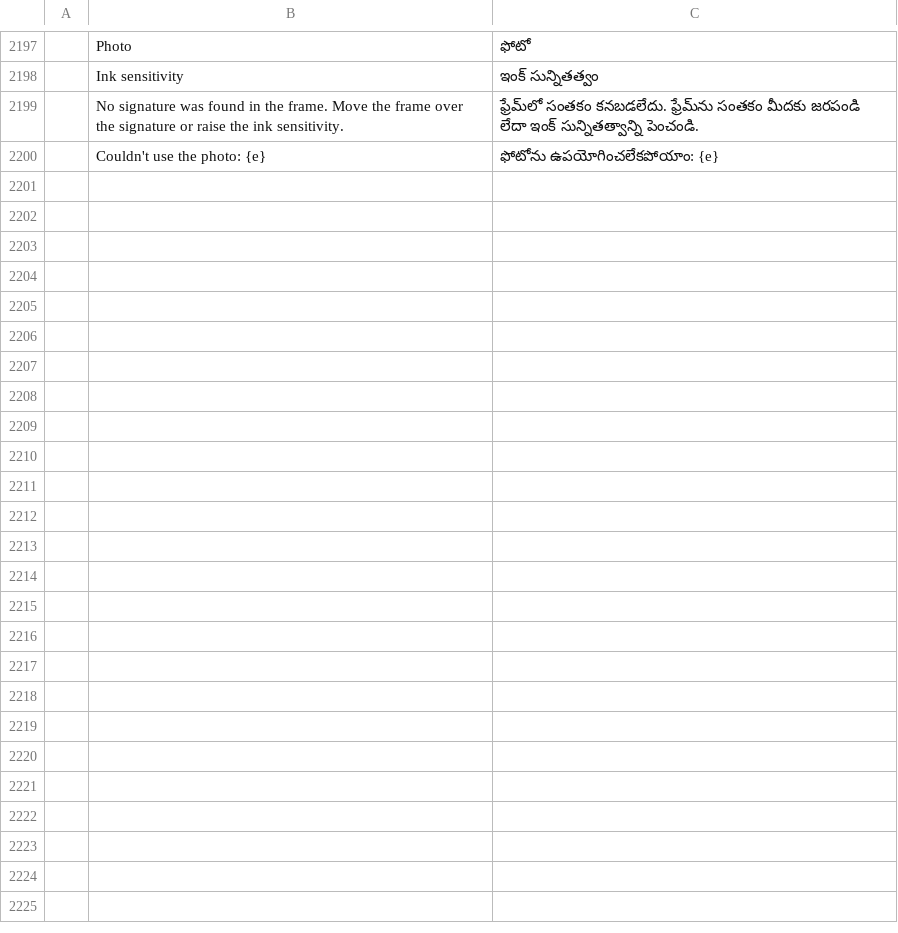
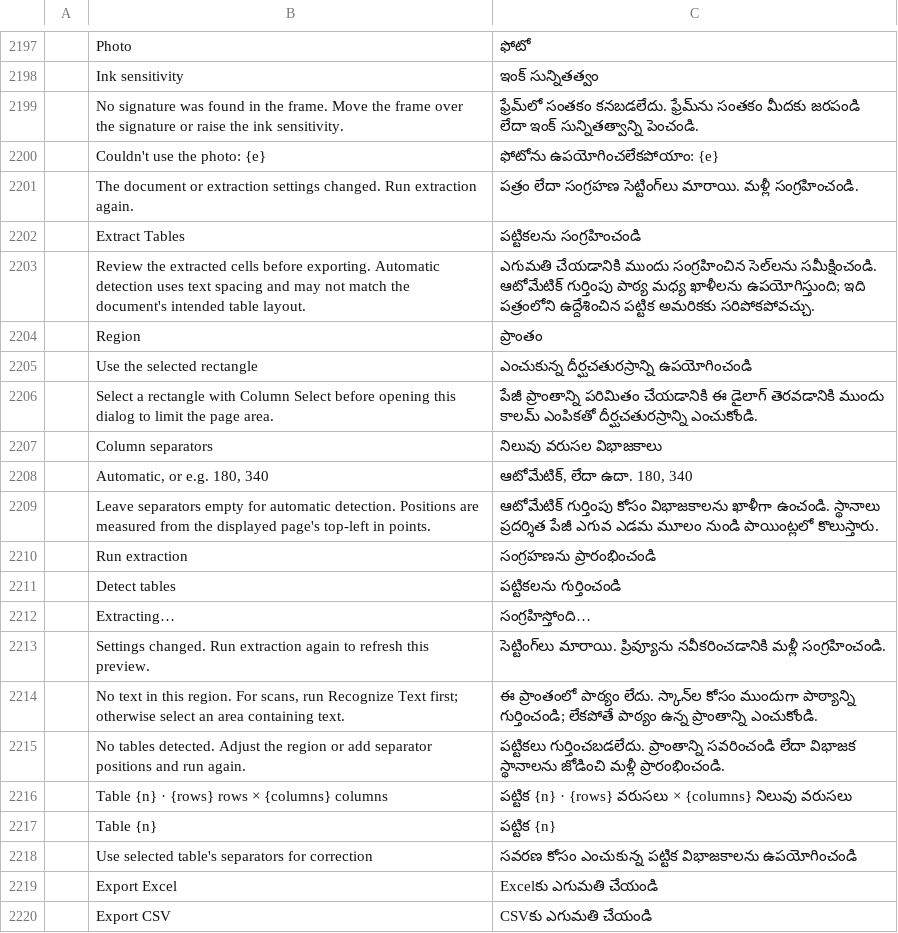
Before and after one commit to Vchandrapati/pdfcraft, a TSV file: crates/ui-egui/src/i18n/te.tsv, drawn as a sheet; only a part is shown, gaps mark what is left out; the diff covers the shown part only; the diff names each change by its address in the sheet, - before the commit and + after, or states it on an @@ line.

```diff
--- a/crates/ui-egui/src/i18n/te.tsv
+++ b/crates/ui-egui/src/i18n/te.tsv
+row 2201:  | The document or extraction settings changed. Run extraction again. | పత్రం లేదా సంగ్రహణ సెట్టింగ్‌లు మారాయి. మళ్లీ సంగ్రహించండి.
+row 2202:  | Extract Tables | పట్టికలను సంగ్రహించండి
+row 2203:  | Review the extracted cells before exporting. Automatic detection uses text spacing and may not match the document's intended table layout. | ఎగుమతి చేయడానికి ముందు సంగ్రహించిన సెల్‌లను సమీక్షించండి. ఆటోమేటిక్ గుర్తింపు పాఠ్య మధ్య ఖాళీలను ఉపయోగిస్తుంది; ఇది పత్రంలోని ఉద్దేశించిన పట్టిక అమరికకు సరిపోకపోవచ్చు.
+row 2204:  | Region | ప్రాంతం
+row 2205:  | Use the selected rectangle | ఎంచుకున్న దీర్ఘచతురస్రాన్ని ఉపయోగించండి
+row 2206:  | Select a rectangle with Column Select before opening this dialog to limit the page area. | పేజీ ప్రాంతాన్ని పరిమితం చేయడానికి ఈ డైలాగ్ తెరవడానికి ముందు కాలమ్ ఎంపికతో దీర్ఘచతురస్రాన్ని ఎంచుకోండి.
+row 2207:  | Column separators | నిలువు వరుసల విభాజకాలు
+row 2208:  | Automatic, or e.g. 180, 340 | ఆటోమేటిక్, లేదా ఉదా. 180, 340
+row 2209:  | Leave separators empty for automatic detection. Positions are measured from the displayed page's top-left in points. | ఆటోమేటిక్ గుర్తింపు కోసం విభాజకాలను ఖాళీగా ఉంచండి. స్థానాలు ప్రదర్శిత పేజీ ఎగువ ఎడమ మూలం నుండి పాయింట్లలో కొలుస్తారు.
+row 2210:  | Run extraction | సంగ్రహణను ప్రారంభించండి
+row 2211:  | Detect tables | పట్టికలను గుర్తించండి
+row 2212:  | Extracting… | సంగ్రహిస్తోంది…
+row 2213:  | Settings changed. Run extraction again to refresh this preview. | సెట్టింగ్‌లు మారాయి. ప్రివ్యూను నవీకరించడానికి మళ్లీ సంగ్రహించండి.
+row 2214:  | No text in this region. For scans, run Recognize Text first; otherwise select an area containing text. | ఈ ప్రాంతంలో పాఠ్యం లేదు. స్కాన్‌ల కోసం ముందుగా పాఠ్యాన్ని గుర్తించండి; లేకపోతే పాఠ్యం ఉన్న ప్రాంతాన్ని ఎంచుకోండి.
+row 2215:  | No tables detected. Adjust the region or add separator positions and run again. | పట్టికలు గుర్తించబడలేదు. ప్రాంతాన్ని సవరించండి లేదా విభాజక స్థానాలను జోడించి మళ్లీ ప్రారంభించండి.
+row 2216:  | Table {n} · {rows} rows × {columns} columns | పట్టిక {n} · {rows} వరుసలు × {columns} నిలువు వరుసలు
+row 2217:  | Table {n} | పట్టిక {n}
+row 2218:  | Use selected table's separators for correction | సవరణ కోసం ఎంచుకున్న పట్టిక విభాజకాలను ఉపయోగించండి
+row 2219:  | Export Excel | Excel‌కు ఎగుమతి చేయండి
+row 2220:  | Export CSV | CSV‌కు ఎగుమతి చేయండి
```
Also changed, not shown: 9 added rows elsewhere in this file, crates/ui-egui/src/i18n/bg.tsv, crates/ui-egui/src/i18n/el.tsv, 42 other files.
